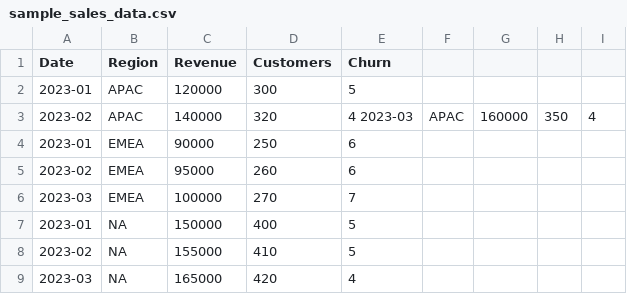
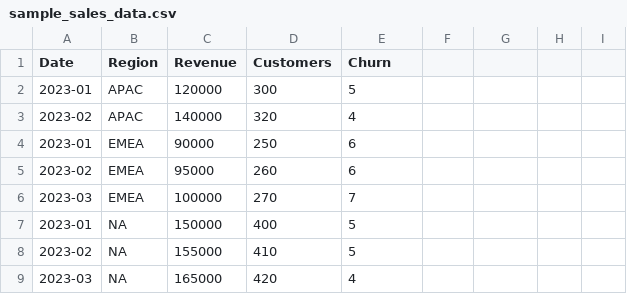
Before and after one commit to Srsh-ind/executive-insight-generator, a CSV file: data/sample_sales_data.csv, drawn as a sheet.

```diff
--- a/data/sample_sales_data.csv
+++ b/data/sample_sales_data.csv
@@ -2,3 +2,3 @@ Date, Region, Revenue, Customers, Churn
 2023-01, APAC, 120000,300,5
-2023-02, APAC,  140000,320,4 2023-03, ΑΡАС, 160000,350,4
+2023-02, APAC,  140000,320,4
 2023-01, EMEA, 90000,250,6
```
Also changed, not shown: 8 other files.
